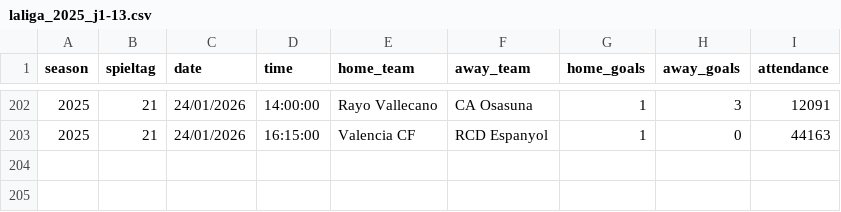
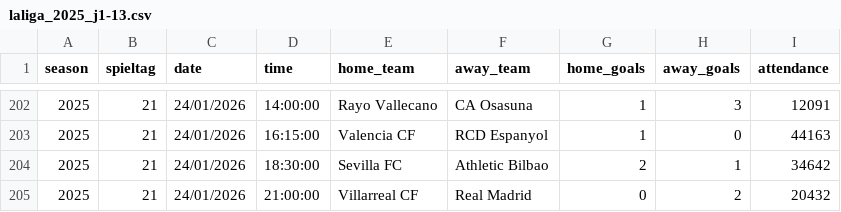
Before and after one commit to jdiegots/aforolab, a CSV file: public/data/matches/laliga_2025_j1-13.csv, drawn as a sheet; only a part is shown, gaps mark what is left out.

```diff
--- a/public/data/matches/laliga_2025_j1-13.csv
+++ b/public/data/matches/laliga_2025_j1-13.csv
@@ -203 +203,3 @@ season,spieltag,date,time,home_team,away_team,home_goals,away_goals,attendance
 2025,21,24/01/2026,16:15:00,Valencia CF,RCD Espanyol,1,0,44163
+2025,21,24/01/2026,18:30:00,Sevilla FC,Athletic Bilbao,2,1,34642
+2025,21,24/01/2026,21:00:00,Villarreal CF,Real Madrid,0,2,20432
```
Also changed, not shown: public/data/matches/segunda_2025_j1-15.csv.
